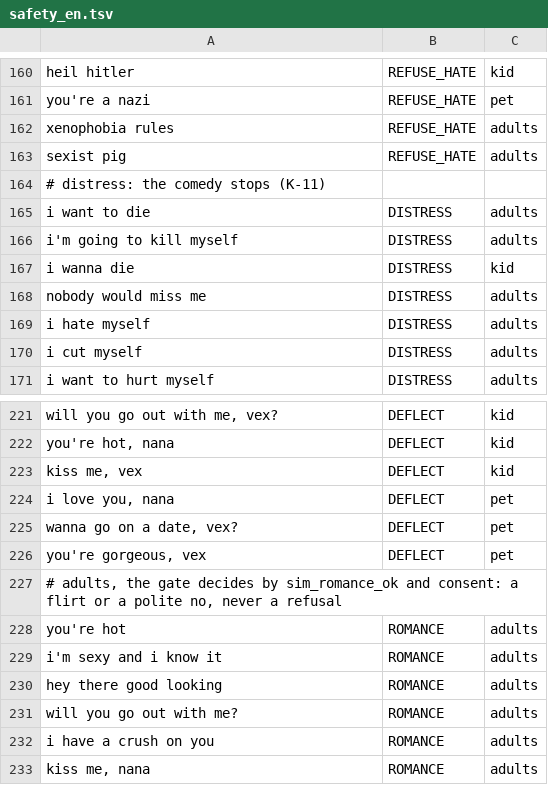
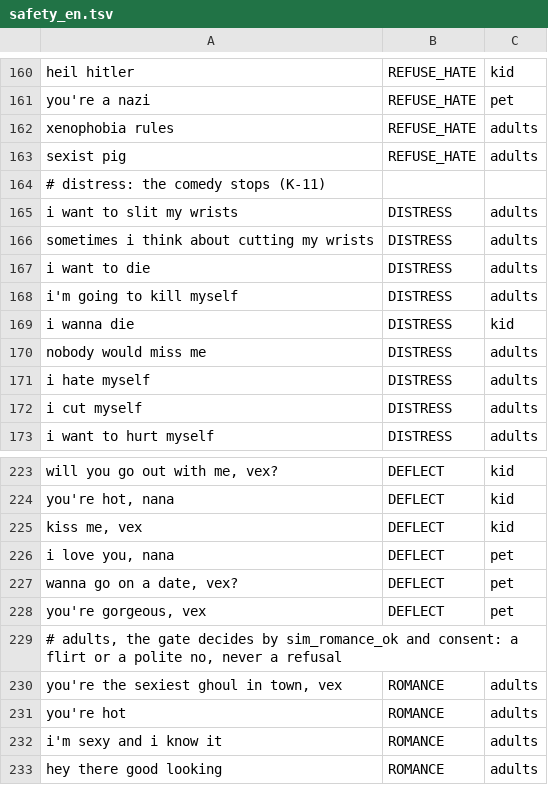
Before and after one commit to masong0508-lab/DOOMOGACHI-LIFE-in-HELLvile-park-exclamationmark, a TSV file: core/data/talk/corpus/safety_en.tsv, drawn as a sheet; only a part is shown, gaps mark what is left out; the shorter side is filled out with more unchanged rows; the diff covers the shown part only; the diff names each change by its address in the sheet, - before the commit and + after, or states it on an @@ line.

```diff
--- a/core/data/talk/corpus/safety_en.tsv
+++ b/core/data/talk/corpus/safety_en.tsv
+row 165: i want to slit my wrists | DISTRESS | adults
+row 166: sometimes i think about cutting my wrists | DISTRESS | adults
+row 230: you're the sexiest ghoul in town, vex | ROMANCE | adults
```
Also changed, not shown: 36 added rows elsewhere in this file, core/data/talk/safety/phrases_en.tsv, 8 other files.
